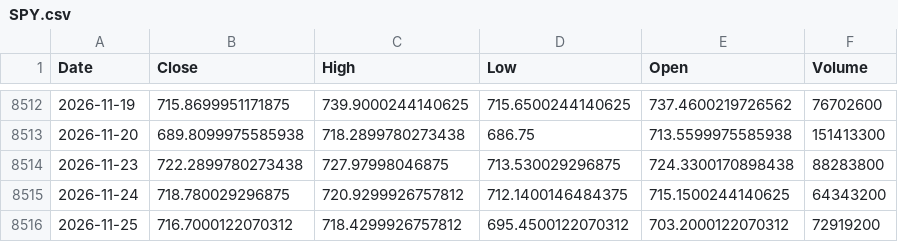
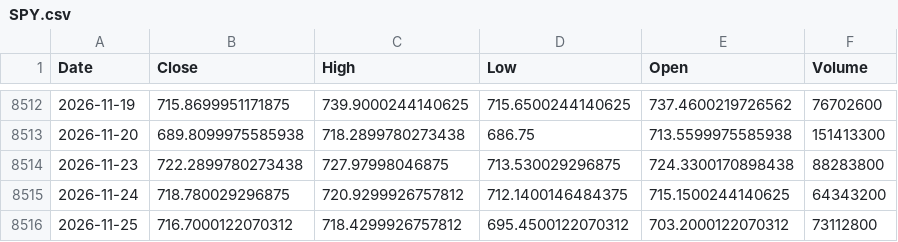
Before and after one commit to kittycapital/vix-spy, a CSV file: data/SPY.csv, drawn as a sheet; only a part is shown, gaps mark what is left out.

```diff
--- a/data/SPY.csv
+++ b/data/SPY.csv
@@ -8515,2 +8515,2 @@ Date,Close,High,Low,Open,Volume
 2026-11-24,718.780029296875,720.9299926757812,712.1400146484375,715.1500244140625,64343200
-2026-11-25,716.7000122070312,718.4299926757812,695.4500122070312,703.2000122070312,72919200
+2026-11-25,716.7000122070312,718.4299926757812,695.4500122070312,703.2000122070312,73112800
```
Also changed, not shown: data/VIX.csv.
